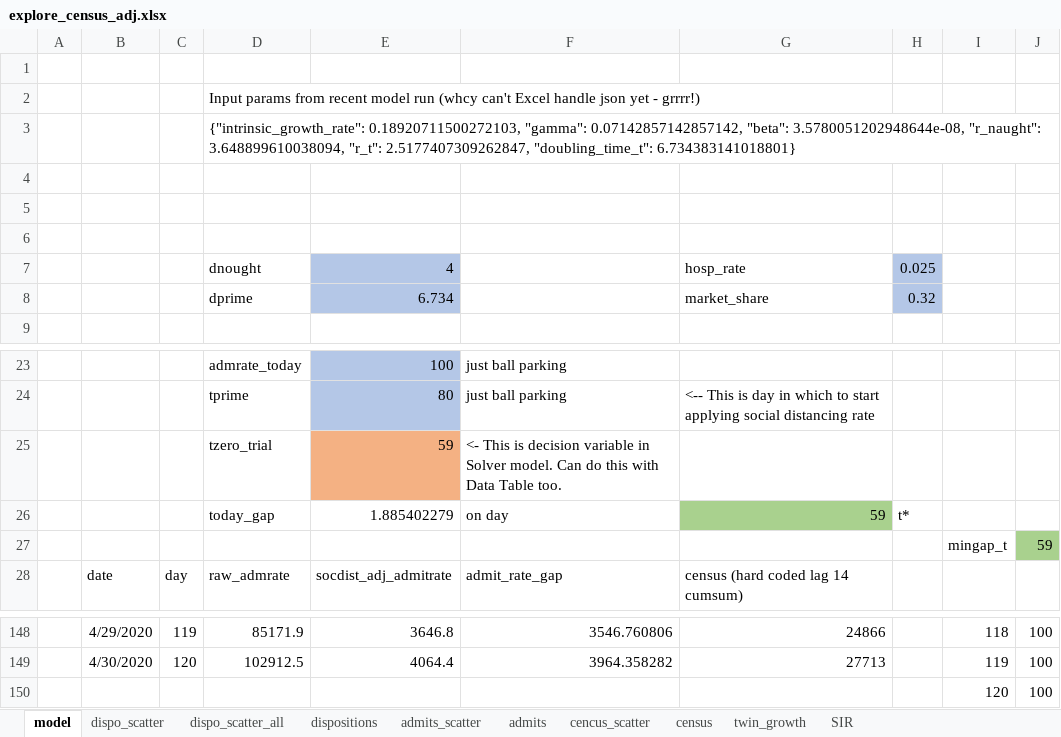
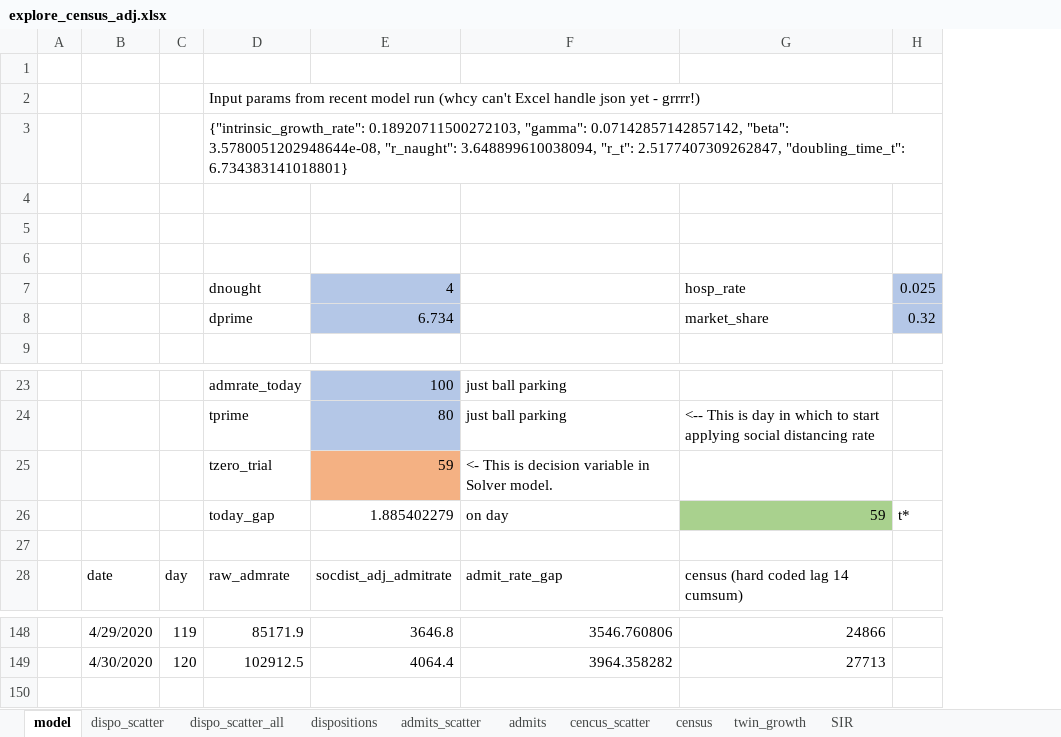
Before and after one commit to misken/c19, an Excel workbook: explore_census_adj.xlsx, sheet model, drawn as a sheet; only a part is shown, gaps mark what is left out; values as stored, in another font and other column widths than the file's, no borders; charts and pictures not drawn; the diff names each change by its address in the sheet, - before the commit and + after, or states it on an @@ line.

Commit message:
removed Data Table from Excel file

```diff
--- a/explore_census_adj.xlsx (sheet model)
+++ b/explore_census_adj.xlsx (sheet model)
-column I, row 27: mingap_t; rows 148-149: 118 | 119
-column J, row 27: 59; rows 148-149: 100 | 100
-F25: …Solver model. Can do this with Data Table too.
+F25: …Solver model.
-row 27:  |  |  |  |  |  |  |  | mingap_t | 59
+row 27: (empty)
-row 150:  |  |  |  |  |  |  |  | 120 | 100
```
Also changed, not shown: charts or pictures.
